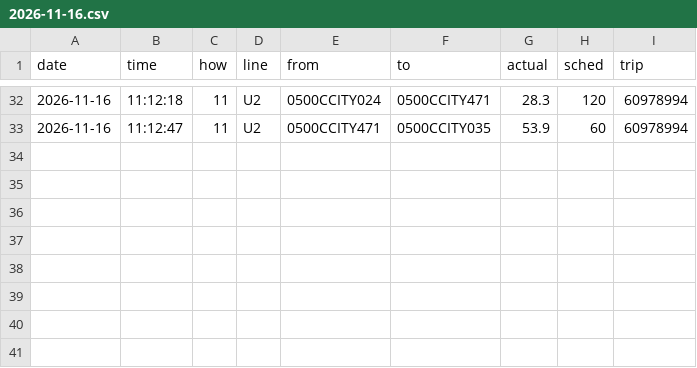
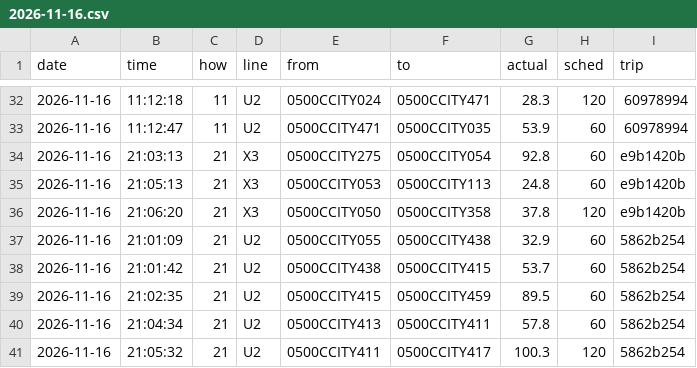
Before and after one commit to maxwilliamfoster-sys/the-route, a CSV file: crossings/2026-11-16.csv, drawn as a sheet; only a part is shown, gaps mark what is left out; the diff names each change by its address in the sheet, - before the commit and + after, or states it on an @@ line.

```diff
--- a/crossings/2026-11-16.csv
+++ b/crossings/2026-11-16.csv
+row 34: 2026-11-16 | 21:03:13 | 21 | X3 | 0500CCITY275 | 0500CCITY054 | 92.8 | 60 | e9b1420b
+row 35: 2026-11-16 | 21:05:13 | 21 | X3 | 0500CCITY053 | 0500CCITY113 | 24.8 | 60 | e9b1420b
+row 36: 2026-11-16 | 21:06:20 | 21 | X3 | 0500CCITY050 | 0500CCITY358 | 37.8 | 120 | e9b1420b
+row 37: 2026-11-16 | 21:01:09 | 21 | U2 | 0500CCITY055 | 0500CCITY438 | 32.9 | 60 | 5862b254
+row 38: 2026-11-16 | 21:01:42 | 21 | U2 | 0500CCITY438 | 0500CCITY415 | 53.7 | 60 | 5862b254
+row 39: 2026-11-16 | 21:02:35 | 21 | U2 | 0500CCITY415 | 0500CCITY459 | 89.5 | 60 | 5862b254
+row 40: 2026-11-16 | 21:04:34 | 21 | U2 | 0500CCITY413 | 0500CCITY411 | 57.8 | 60 | 5862b254
+row 41: 2026-11-16 | 21:05:32 | 21 | U2 | 0500CCITY411 | 0500CCITY417 | 100.3 | 120 | 5862b254
```
Also changed, not shown: 1 other file.
